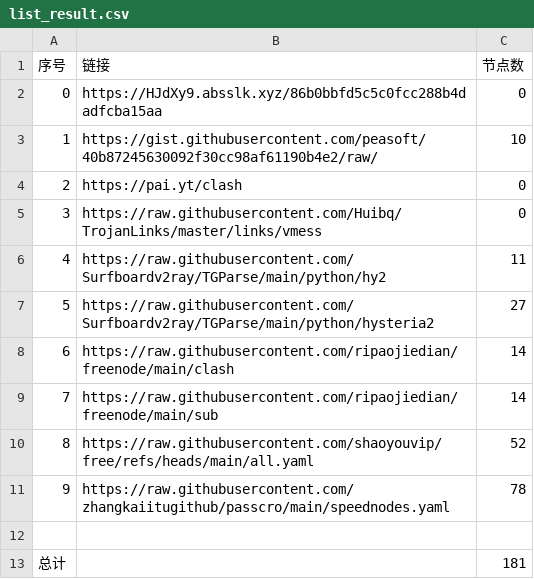
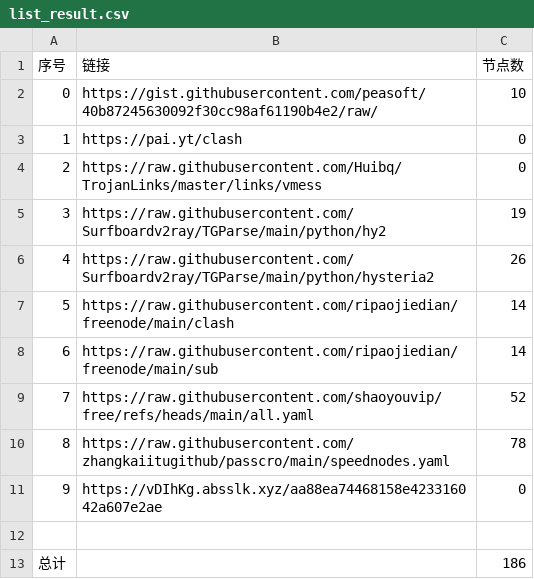
Before and after one commit to lukea99/nwalls, a CSV file: list_result.csv, drawn as a sheet; removed rows and columns are numbered as before the commit, all else as after; the diff names each change by its address in the sheet, - before the commit and + after, or states it on an @@ line.

```diff
--- a/list_result.csv
+++ b/list_result.csv
-row 2: 0 | https://HJdXy9.absslk.xyz/86b0bbfd5c5c0fcc288b4dadfcba15aa | 0
@@ column A (序号) renumbered between rows 2 and 10 @@
-C5 (节点数): 11
+C5 (节点数): 19
-C6 (节点数): 27
+C6 (节点数): 26
+row 11: 9 | https://vDIhKg.absslk.xyz/aa88ea74468158e423316042a607e2ae | 0
-C13 (节点数): 181
+C13 (节点数): 186
```
Also changed, not shown: 10 other files.
